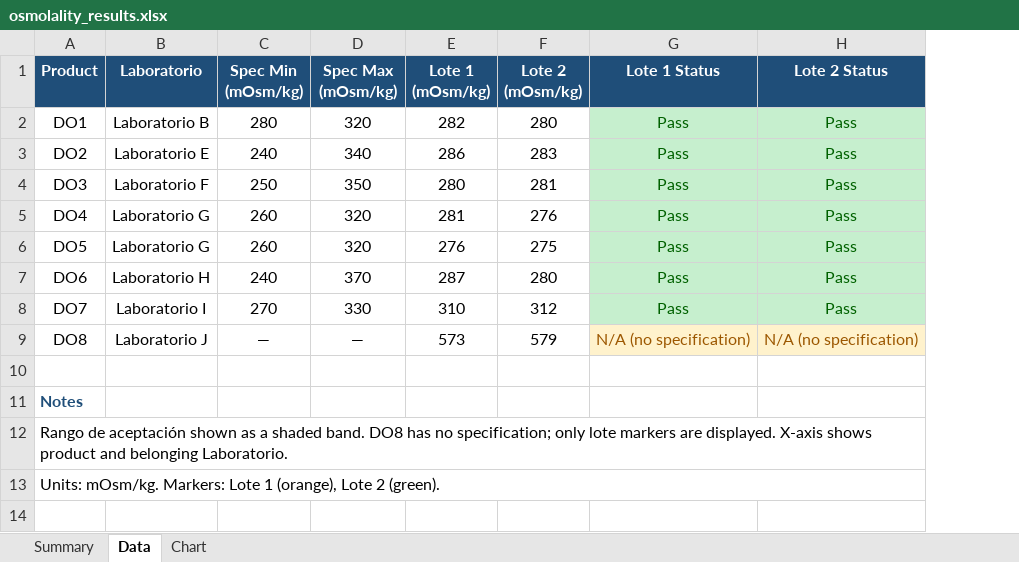
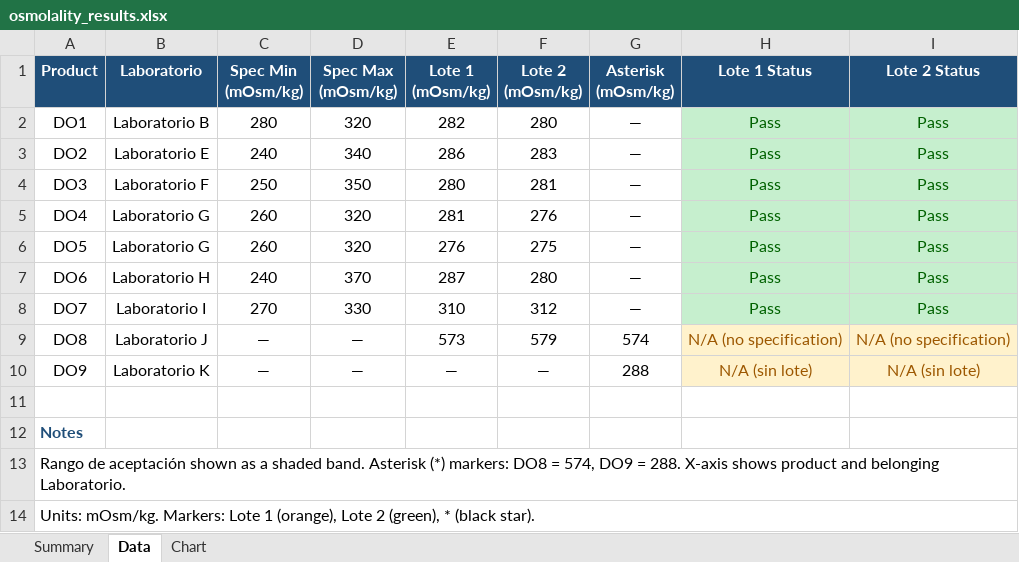
Before and after one commit to Smansilla98/buscador, an Excel workbook: osmolality_results/osmolality_results.xlsx, sheet Data, drawn as a sheet; values as stored, in another font and other column widths than the file's, no borders; charts and pictures not drawn; addresses are those after the commit; the diff names each change by its address in the sheet, - before the commit and + after, or states it on an @@ line.

```diff
--- a/osmolality_results/osmolality_results.xlsx (sheet Data)
+++ b/osmolality_results/osmolality_results.xlsx (sheet Data)
+column G (Asterisk (mOsm/kg)), rows 2-9: — | — | — | — | — | — | — | 574
+row 10: DO9 | Laboratorio K | — | — | — | — | 288 | N/A (sin lote) | N/A (sin lote)
-A13 (Product): …shaded band. DO8 has no specification; only lote markers are displayed. X-axis shows…
+A13 (Product): …shaded band. Asterisk (*) markers: DO8 = 574, DO9 = 288. X-axis shows…
-A14 (Product): …Lote 2 (green).
+A14 (Product): …Lote 2 (green), * (black star).
```
Also changed, not shown: sheet Summary, sheet Chart, hidden cells, charts or pictures, 3 other files.
